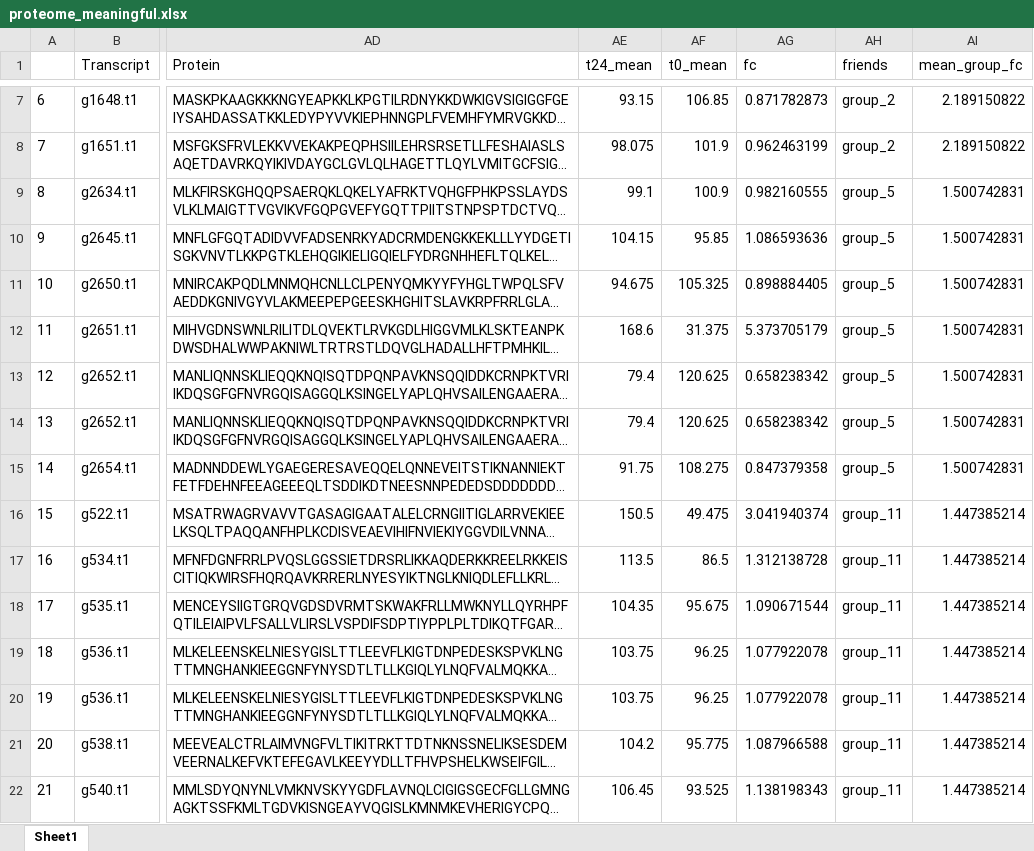
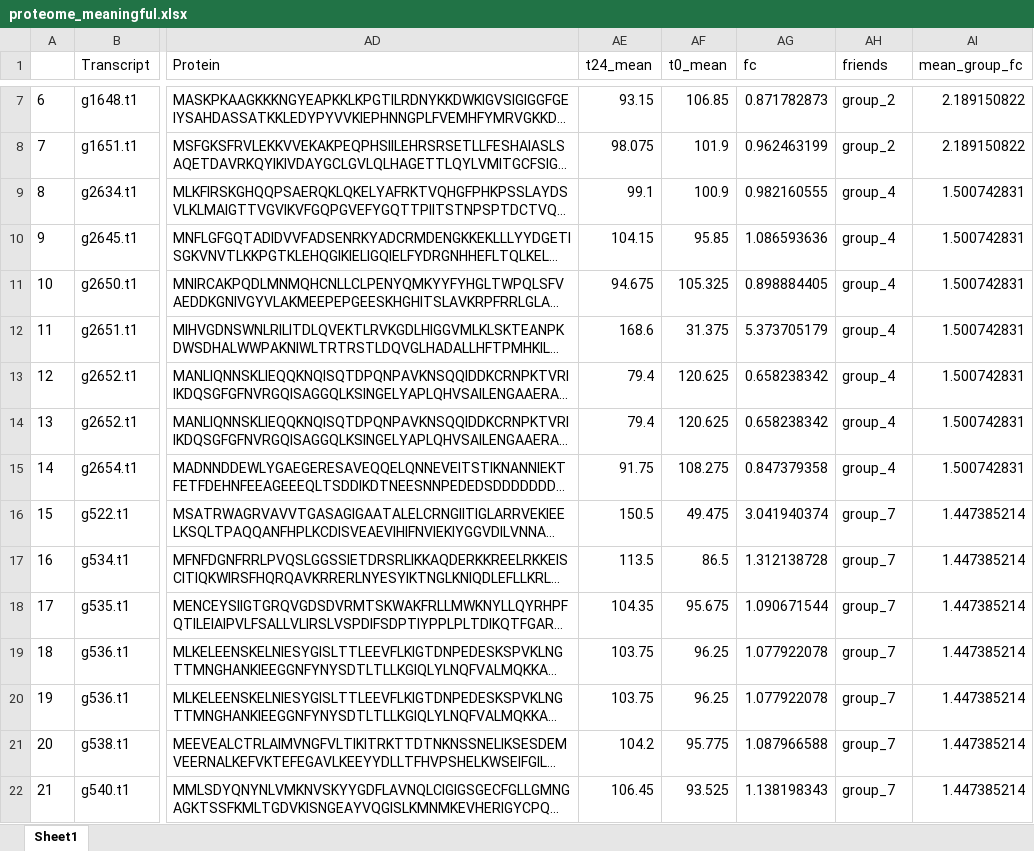
Before and after one commit to sabitova-fatima/Polypedilum_vanderplanki_2, an Excel workbook: proteome_meaningful.xlsx, sheet Sheet1, drawn as a sheet; only a part is shown, gaps mark what is left out; long unchanged cells end in …; values as stored, in another font and other column widths than the file's, no borders; the diff covers the shown part only; the diff names each change by its address in the sheet, - before the commit and + after, or states it on an @@ line.

Commit message:
genes

```diff
--- a/proteome_meaningful.xlsx (sheet Sheet1)
+++ b/proteome_meaningful.xlsx (sheet Sheet1)
-AH9:AH15 (friends): group_5
+AH9:AH15 (friends): group_4
-AH16:AH22 (friends): group_11
+AH16:AH22 (friends): group_7
```
Also changed, not shown: 24 removed rows, 16 edited cells and row numbers in column A elsewhere in this sheet, 6 other files.
